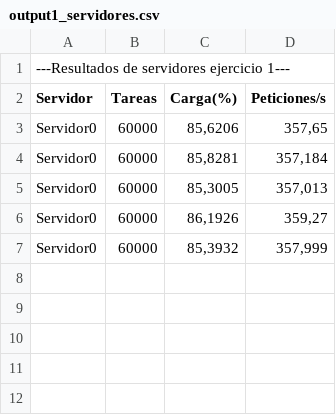
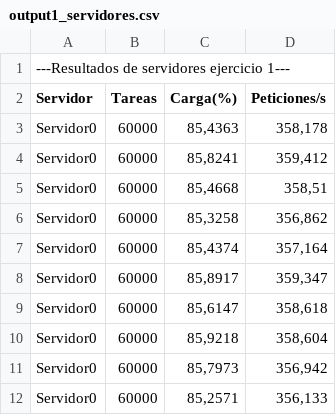
Before and after one commit to AlbertoMC126/proyecto-practica-SD-simgrid, a CSV file: output1_servidores.csv, drawn as a sheet.

```diff
--- a/output1_servidores.csv
+++ b/output1_servidores.csv
@@ -2,6 +2,11 @@
 Servidor;Tareas;Carga(%);Peticiones/s
-Servidor0;60000;85,6206;357,65
-Servidor0;60000;85,8281;357,184
-Servidor0;60000;85,3005;357,013
-Servidor0;60000;86,1926;359,27
-Servidor0;60000;85,3932;357,999
+Servidor0;60000;85,4363;358,178
+Servidor0;60000;85,8241;359,412
+Servidor0;60000;85,4668;358,51
+Servidor0;60000;85,3258;356,862
+Servidor0;60000;85,4374;357,164
+Servidor0;60000;85,8917;359,347
+Servidor0;60000;85,6147;358,618
+Servidor0;60000;85,9218;358,604
+Servidor0;60000;85,7973;356,942
+Servidor0;60000;85,2571;356,133
```
Also changed, not shown: output1_clientes.csv, 3 other files.
